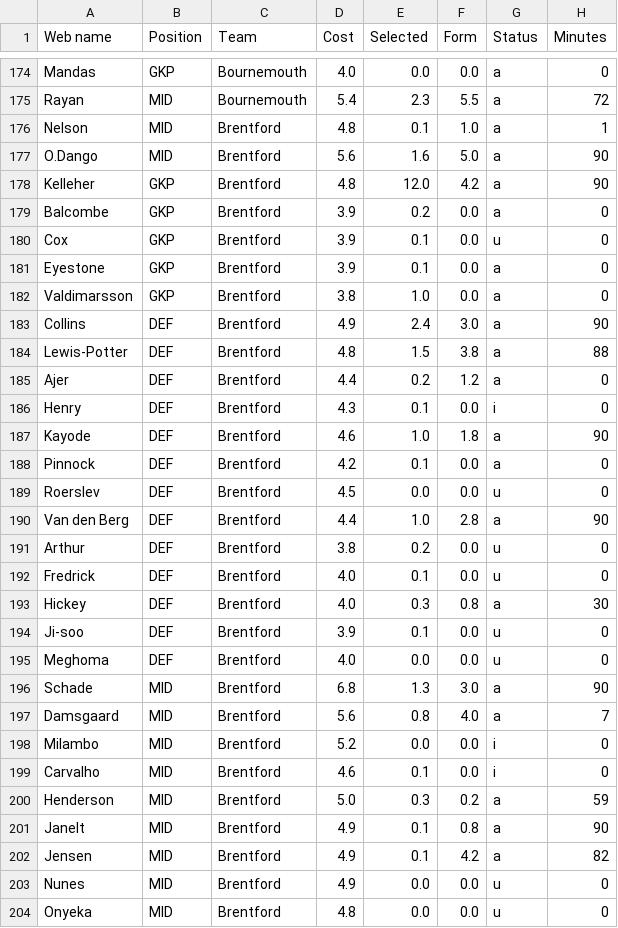
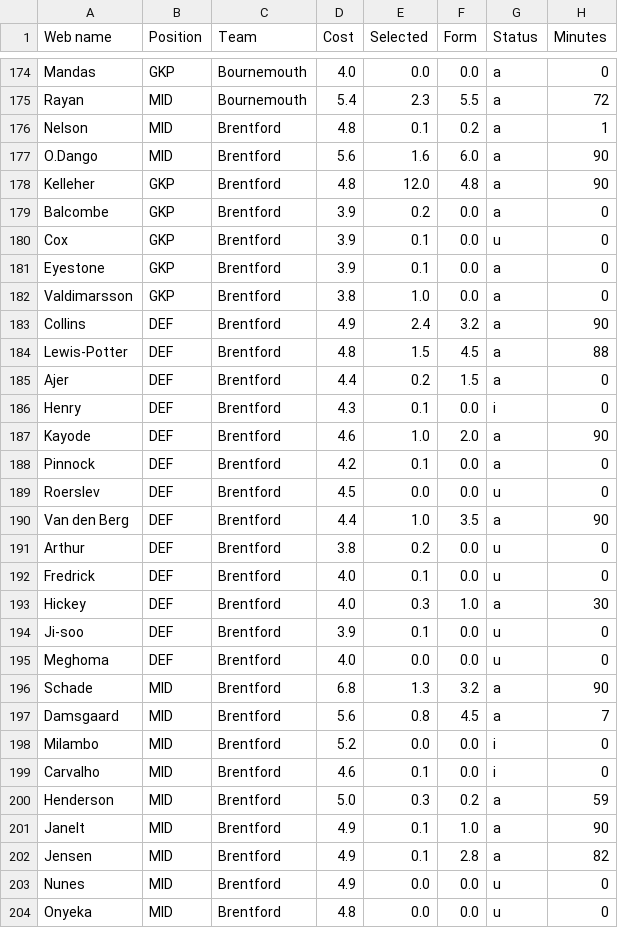
Before and after one commit to Dante777bm/fpl-data-collector, a CSV file: FPL_Data_2025-26/FPL_Data_GW_38.csv, drawn as a sheet; only a part is shown, gaps mark what is left out; the diff covers the shown part only; the diff names each change by its address in the sheet, - before the commit and + after, or states it on an @@ line.

```diff
--- a/FPL_Data_2025-26/FPL_Data_GW_38.csv
+++ b/FPL_Data_2025-26/FPL_Data_GW_38.csv
-F176 (Form): 1.0
+F176 (Form): 0.2
-F177 (Form): 5.0
+F177 (Form): 6.0
-F178 (Form): 4.2
+F178 (Form): 4.8
-F183 (Form): 3.0
+F183 (Form): 3.2
-F184 (Form): 3.8
+F184 (Form): 4.5
-F185 (Form): 1.2
+F185 (Form): 1.5
-F187 (Form): 1.8
+F187 (Form): 2.0
-F190 (Form): 2.8
+F190 (Form): 3.5
-F193 (Form): 0.8
+F193 (Form): 1.0
-F196 (Form): 3.0
+F196 (Form): 3.2
-F197 (Form): 4.0
+F197 (Form): 4.5
-F201 (Form): 0.8
+F201 (Form): 1.0
-F202 (Form): 4.2
+F202 (Form): 2.8
```
Also changed, not shown: 20 edited cells elsewhere in this file.
